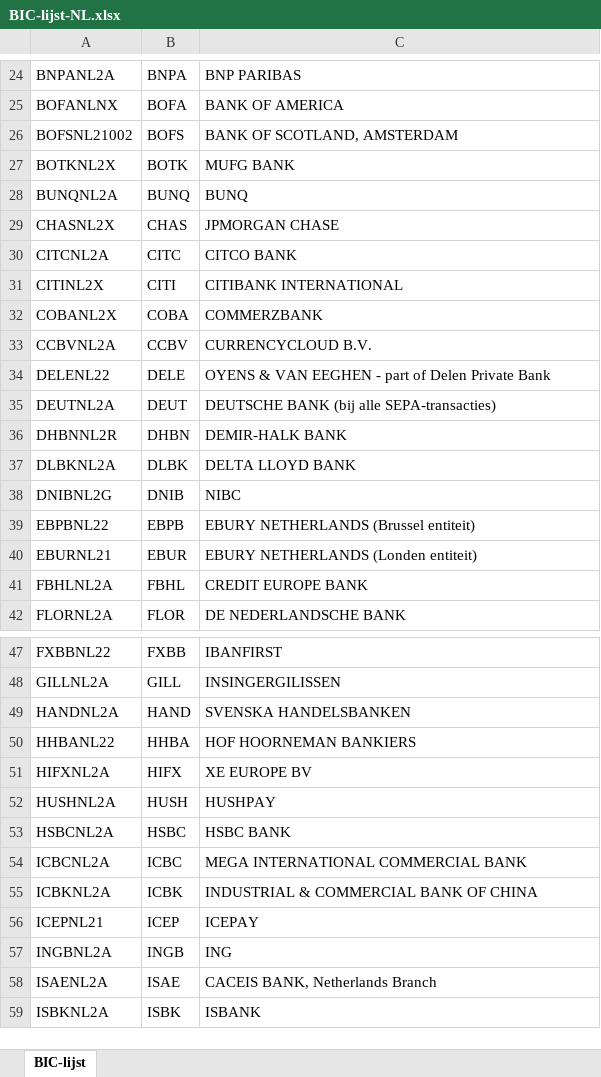
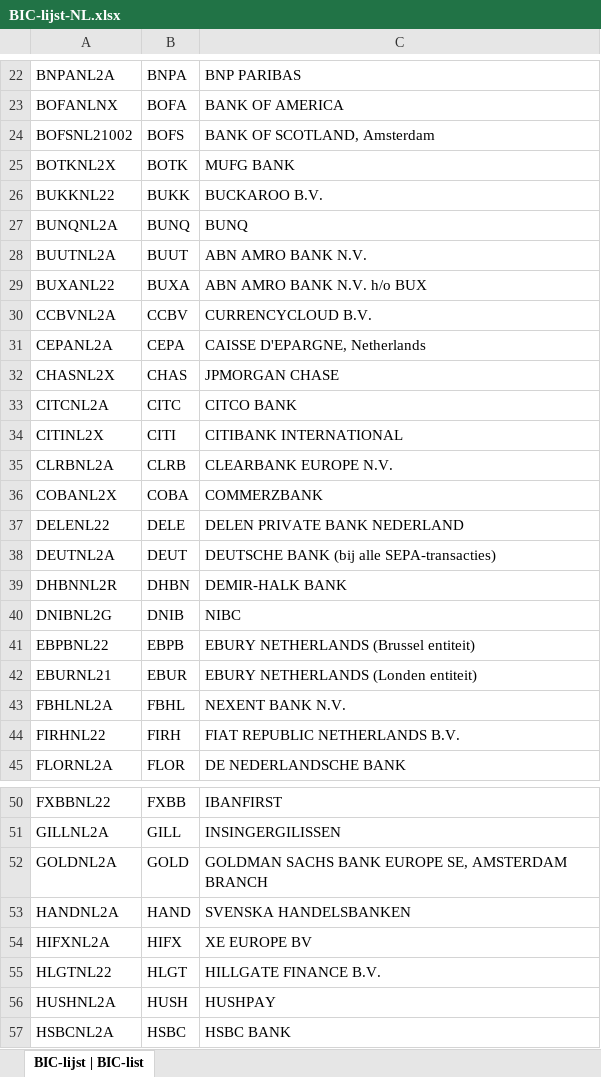
Before and after one commit to ealsedewilde/ledenadministratieCCNL, an Excel workbook: excel-ccnl/src/main/resources/BIC-lijst-NL.xlsx, sheet BIC-lijst | BIC-list, drawn as a sheet; only a part is shown, gaps mark what is left out; the shorter side is filled out with more unchanged rows; values as stored, in another font and other column widths than the file's, no cell formats; charts and pictures and table styles not drawn; removed rows and columns are numbered as before the commit, all else as after; the diff covers the shown part only; the diff names each change by its address in the sheet, - before the commit and + after, or states it on an @@ line.

```diff
--- a/excel-ccnl/src/main/resources/BIC-lijst-NL.xlsx (sheet BIC-lijst | BIC-list)
+++ b/excel-ccnl/src/main/resources/BIC-lijst-NL.xlsx (sheet BIC-lijst | BIC-list)
-sheet tab: BIC-lijst
+sheet tab: BIC-lijst | BIC-list
-C24: BANK OF SCOTLAND, AMSTERDAM
+C24: BANK OF SCOTLAND, Amsterdam
+row 26: BUKKNL22 | BUKK | BUCKAROO B.V.
+row 28: BUUTNL2A | BUUT | ABN AMRO BANK N.V.
+row 29: BUXANL22 | BUXA | ABN AMRO BANK N.V. h/o BUX
@@ row 33 moved to row 30: CCBVNL2A @@
+row 31: CEPANL2A | CEPA | CAISSE D'EPARGNE, Netherlands
+row 35: CLRBNL2A | CLRB | CLEARBANK EUROPE N.V.
-C37: OYENS & VAN EEGHEN - part of Delen Private Bank
+C37: DELEN PRIVATE BANK NEDERLAND
-row 37: DLBKNL2A | DLBK | DELTA LLOYD BANK
-C43: CREDIT EUROPE BANK
+C43: NEXENT BANK N.V.
+row 44: FIRHNL22 | FIRH | FIAT REPUBLIC NETHERLANDS B.V.
+row 52: GOLDNL2A | GOLD | GOLDMAN SACHS BANK EUROPE SE, AMSTERDAM BRANCH
-row 50: HHBANL22 | HHBA | HOF HOORNEMAN BANKIERS
+row 55: HLGTNL22 | HLGT | HILLGATE FINANCE B.V.
```
Also changed, not shown: 10 added rows, 6 removed rows and 8 edited cells elsewhere in this sheet, cell formats, charts or pictures, 1 other file.
